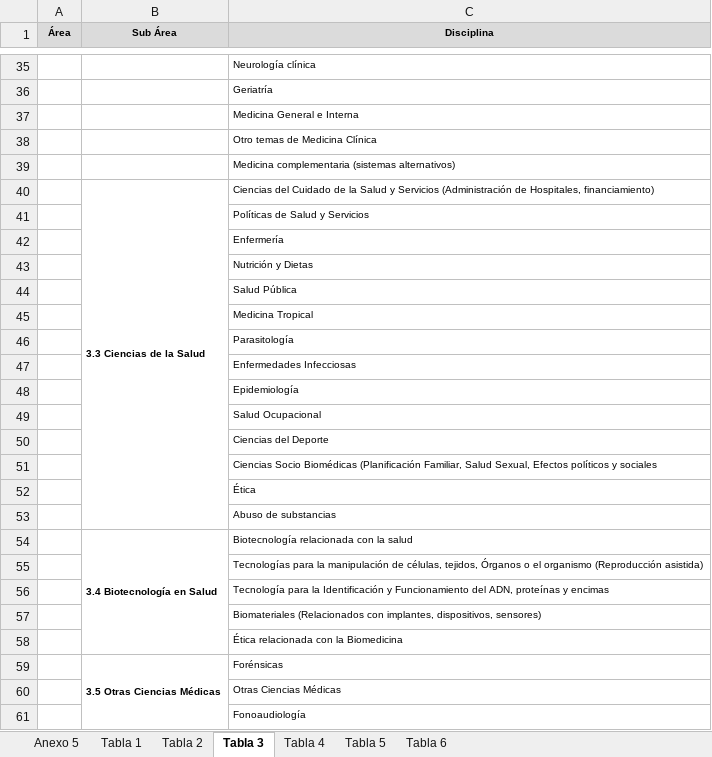
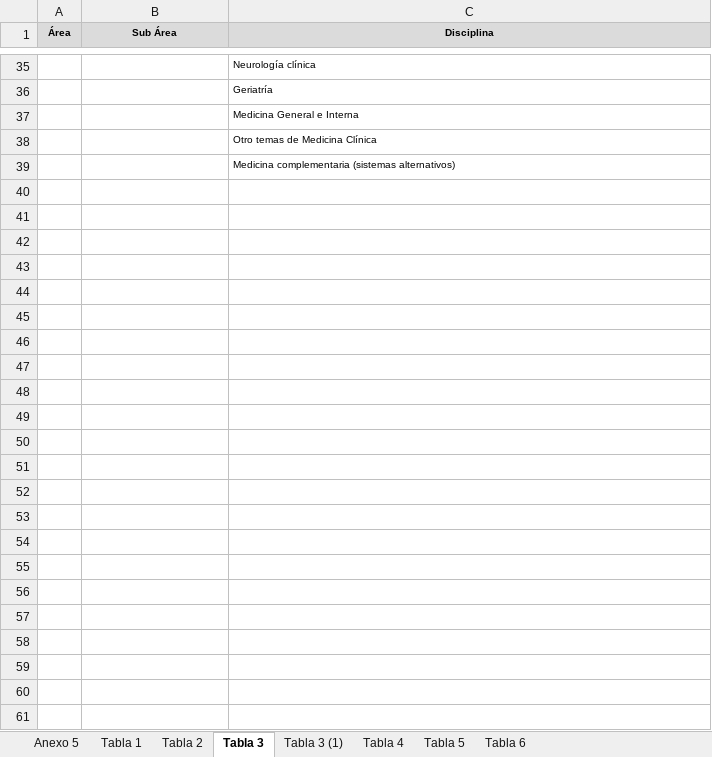
Before and after one commit to rcic/openaire4, an Excel workbook: docs/_static/Anexo5OCDE.xlsx, sheet Tabla 3, drawn as a sheet; only a part is shown, gaps mark what is left out; values as stored, in another font and other column widths than the file's, no borders; the diff names each change by its address in the sheet, - before the commit and + after, or states it on an @@ line.

```diff
--- a/docs/_static/Anexo5OCDE.xlsx (sheet Tabla 3)
+++ b/docs/_static/Anexo5OCDE.xlsx (sheet Tabla 3)
+sheet tab: Tabla 3 (1)
-row 40:  | 3.3 Ciencias de la Salud | Ciencias del Cuidado de la Salud y Servicios (Administración de Hospitales, financiamiento)
-row 41:  |  | Políticas de Salud y Servicios
-row 42:  |  | Enfermería
-row 43:  |  | Nutrición y Dietas
-row 44:  |  | Salud Pública
-row 45:  |  | Medicina Tropical
-row 46:  |  | Parasitología
-row 47:  |  | Enfermedades Infecciosas
-row 48:  |  | Epidemiología
-row 49:  |  | Salud Ocupacional
-row 50:  |  | Ciencias del Deporte
-row 51:  |  | Ciencias Socio Biomédicas (Planificación Familiar, Salud Sexual, Efectos políticos y sociales
-row 52:  |  | Ética
-row 53:  |  | Abuso de substancias
-row 54:  | 3.4 Biotecnología en Salud | Biotecnología relacionada con la salud
-row 55:  |  | Tecnologías para la manipulación de células, tejidos, Órganos o el organismo (Reproducción asistida)
-row 56:  |  | Tecnología para la Identificación y Funcionamiento del ADN, proteínas y encimas
-row 57:  |  | Biomateriales (Relacionados con implantes, dispositivos, sensores)
-row 58:  |  | Ética relacionada con la Biomedicina
-row 59:  | 3.5 Otras Ciencias Médicas | Forénsicas
-row 60:  |  | Otras Ciencias Médicas
-row 61:  |  | Fonoaudiología
```
Also changed, not shown: 8 other files.
